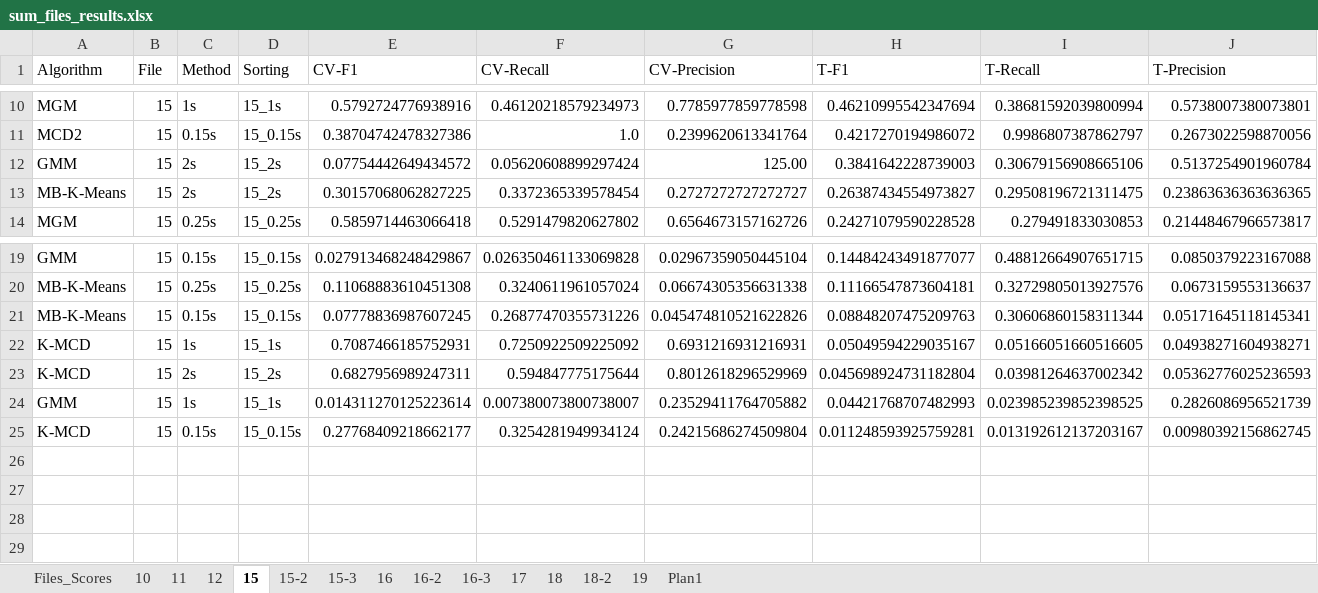
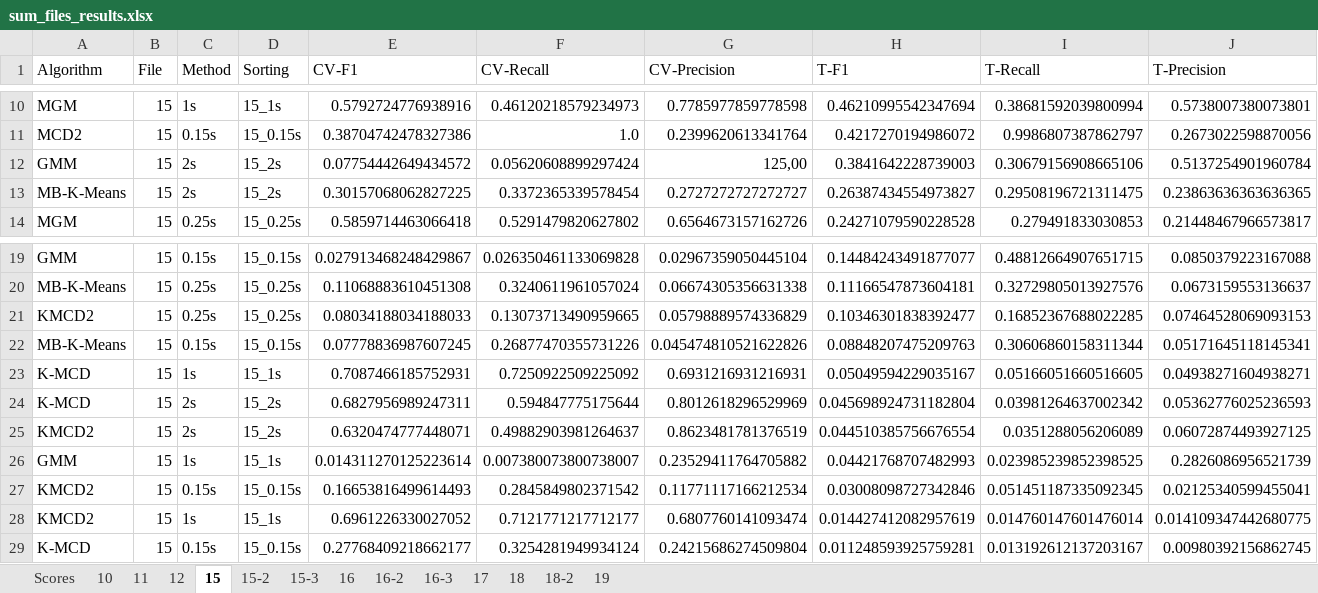
Before and after one commit to tpbvieira/anomaly-detection, an Excel workbook: network-attack-detection/results/sum_files_results.xlsx, sheet 15, drawn as a sheet; only a part is shown, gaps mark what is left out; values as stored, in another font and other column widths than the file's, no cell formats; table styles not drawn; the diff names each change by its address in the sheet, - before the commit and + after, or states it on an @@ line.

```diff
--- a/network-attack-detection/results/sum_files_results.xlsx (sheet 15)
+++ b/network-attack-detection/results/sum_files_results.xlsx (sheet 15)
-sheet tab: Files_Scores
-sheet tab: Plan1
+sheet tab: Scores
-G12 (CV-Precision): 125.00
+G12 (CV-Precision): 125,00
+row 21: KMCD2 | 15 | 0.25s | 15_0.25s | 0.08034188034188033 | 0.13073713490959665 | 0.05798889574336829 | 0.10346301838392477 | 0.16852367688022285 | 0.07464528069093153
+row 25: KMCD2 | 15 | 2s | 15_2s | 0.6320474777448071 | 0.49882903981264637 | 0.8623481781376519 | 0.044510385756676554 | 0.0351288056206089 | 0.06072874493927125
+row 27: KMCD2 | 15 | 0.15s | 15_0.15s | 0.16653816499614493 | 0.2845849802371542 | 0.11771117166212534 | 0.03008098727342846 | 0.051451187335092345 | 0.02125340599455041
+row 28: KMCD2 | 15 | 1s | 15_1s | 0.6961226330027052 | 0.7121771217712177 | 0.6807760141093474 | 0.014427412082957619 | 0.014760147601476014 | 0.014109347442680775
```
Also changed, not shown: sheet 16-2, sheet 16, sheet 15-2, sheet 19, sheet 18, sheet 11, 6 more sheets, cell formats, 3 other files.
